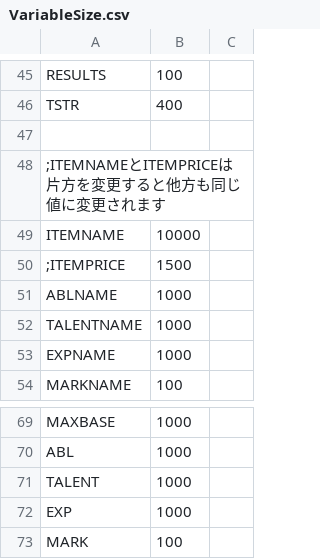
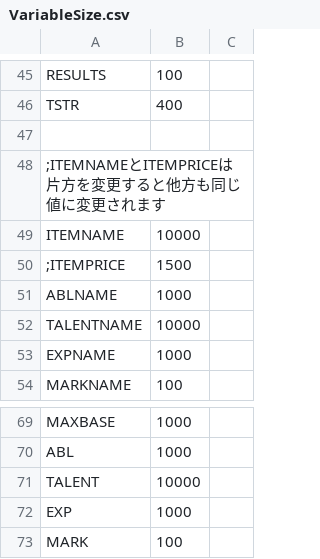
Before and after one commit to ruby-textark/eraRb, a CSV file: CSV/VariableSize.csv, drawn as a sheet; only a part is shown, gaps mark what is left out.

```diff
--- a/CSV/VariableSize.csv
+++ b/CSV/VariableSize.csv
@@ -51,3 +51,3 @@ ITEMNAME,10000
 ABLNAME,1000
-TALENTNAME,1000
+TALENTNAME,10000
 EXPNAME,1000
@@ -70,3 +70,3 @@ MAXBASE,1000
 ABL,1000
-TALENT,1000
+TALENT,10000
 EXP,1000
```
Also changed, not shown: CSV/flag.csv, CSV/item.csv, 49 other files.
